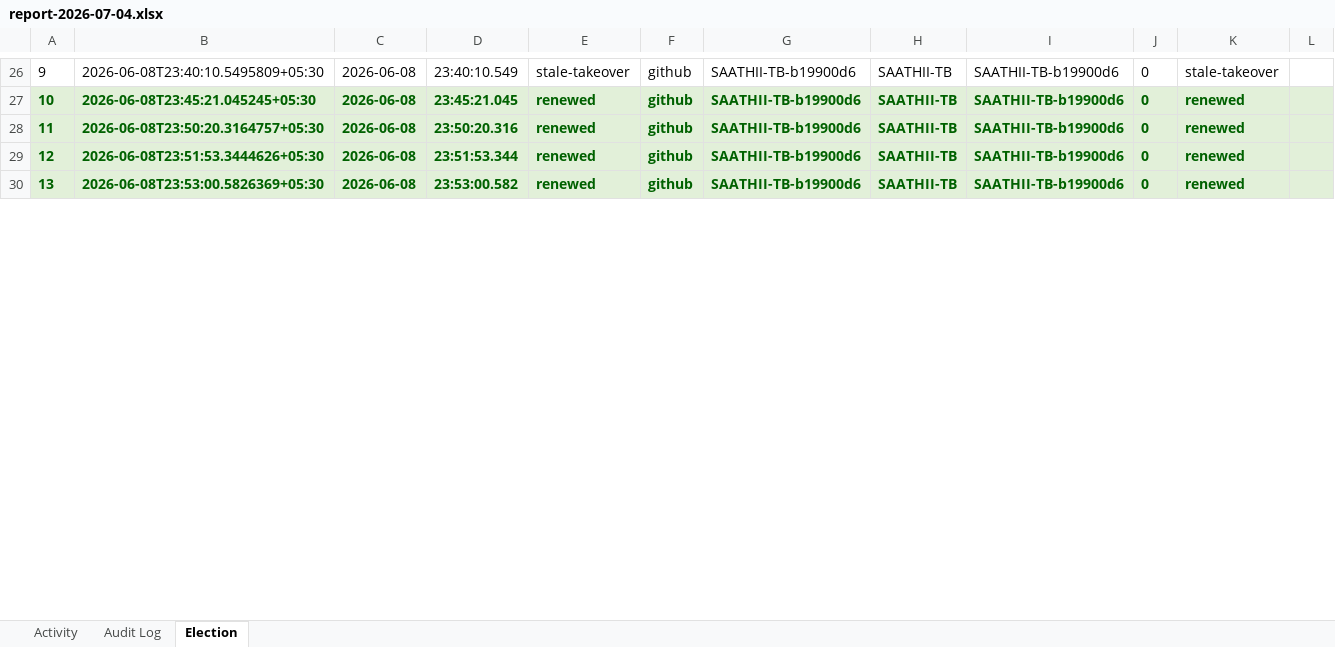
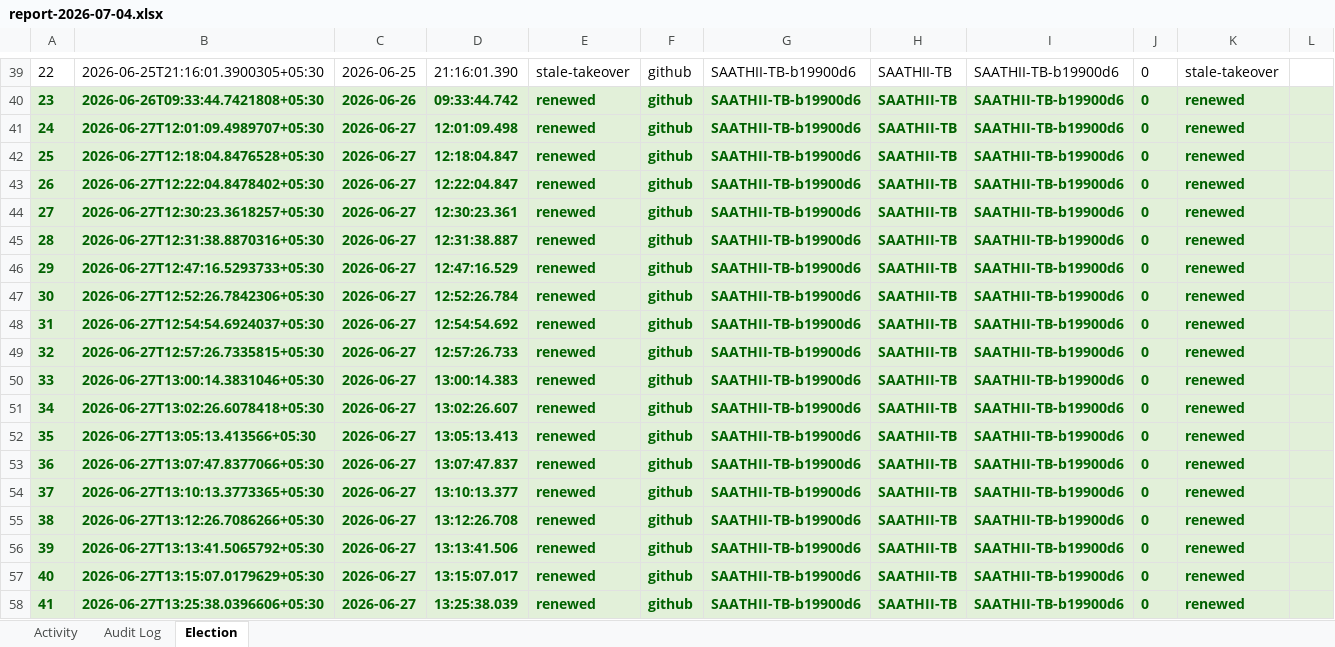
Before and after one commit to puniteswra-spec/PU, an Excel workbook: report-2026-07-04.xlsx, sheet Election, drawn as a sheet; only a part is shown, gaps mark what is left out; values as stored, in another font and other column widths than the file's, no borders; addresses are those after the commit; the diff covers the shown part only; the diff names each change by its address in the sheet, - before the commit and + after, or states it on an @@ line.

Commit message:
daily report 2026-07-04: 69 election events, 3 audit entries

```diff
--- a/report-2026-07-04.xlsx (sheet Election)
+++ b/report-2026-07-04.xlsx (sheet Election)
@@ column A renumbered between rows 23 and 84 @@
-B39: 2026-06-08T23:40:10.5495809+05:30
+B39: 2026-06-25T21:16:01.3900305+05:30
-C39: 2026-06-08
+C39: 2026-06-25
-D39: 23:40:10.549
+D39: 21:16:01.390
+row 40: 23 | 2026-06-26T09:33:44.7421808+05:30 | 2026-06-26 | 09:33:44.742 | renewed | github | SAATHII-TB-b19900d6 | SAATHII-TB | SAATHII-TB-b19900d6 | 0 | renewed
+row 41: 24 | 2026-06-27T12:01:09.4989707+05:30 | 2026-06-27 | 12:01:09.498 | renewed | github | SAATHII-TB-b19900d6 | SAATHII-TB | SAATHII-TB-b19900d6 | 0 | renewed
+row 42: 25 | 2026-06-27T12:18:04.8476528+05:30 | 2026-06-27 | 12:18:04.847 | renewed | github | SAATHII-TB-b19900d6 | SAATHII-TB | SAATHII-TB-b19900d6 | 0 | renewed
+row 43: 26 | 2026-06-27T12:22:04.8478402+05:30 | 2026-06-27 | 12:22:04.847 | renewed | github | SAATHII-TB-b19900d6 | SAATHII-TB | SAATHII-TB-b19900d6 | 0 | renewed
+row 44: 27 | 2026-06-27T12:30:23.3618257+05:30 | 2026-06-27 | 12:30:23.361 | renewed | github | SAATHII-TB-b19900d6 | SAATHII-TB | SAATHII-TB-b19900d6 | 0 | renewed
+row 45: 28 | 2026-06-27T12:31:38.8870316+05:30 | 2026-06-27 | 12:31:38.887 | renewed | github | SAATHII-TB-b19900d6 | SAATHII-TB | SAATHII-TB-b19900d6 | 0 | renewed
+row 46: 29 | 2026-06-27T12:47:16.5293733+05:30 | 2026-06-27 | 12:47:16.529 | renewed | github | SAATHII-TB-b19900d6 | SAATHII-TB | SAATHII-TB-b19900d6 | 0 | renewed
+row 47: 30 | 2026-06-27T12:52:26.7842306+05:30 | 2026-06-27 | 12:52:26.784 | renewed | github | SAATHII-TB-b19900d6 | SAATHII-TB | SAATHII-TB-b19900d6 | 0 | renewed
-B48: 2026-06-08T23:45:21.045245+05:30
+B48: 2026-06-27T12:54:54.6924037+05:30
-C48:C49: 2026-06-08
+C48:C49: 2026-06-27
-D48: 23:45:21.045
+D48: 12:54:54.692
-B49: 2026-06-08T23:50:20.3164757+05:30
+B49: 2026-06-27T12:57:26.7335815+05:30
-D49: 23:50:20.316
+D49: 12:57:26.733
+row 50: 33 | 2026-06-27T13:00:14.3831046+05:30 | 2026-06-27 | 13:00:14.383 | renewed | github | SAATHII-TB-b19900d6 | SAATHII-TB | SAATHII-TB-b19900d6 | 0 | renewed
+row 51: 34 | 2026-06-27T13:02:26.6078418+05:30 | 2026-06-27 | 13:02:26.607 | renewed | github | SAATHII-TB-b19900d6 | SAATHII-TB | SAATHII-TB-b19900d6 | 0 | renewed
-B52: 2026-06-08T23:51:53.3444626+05:30
+B52: 2026-06-27T13:05:13.413566+05:30
-C52: 2026-06-08
+C52: 2026-06-27
-D52: 23:51:53.344
+D52: 13:05:13.413
+row 53: 36 | 2026-06-27T13:07:47.8377066+05:30 | 2026-06-27 | 13:07:47.837 | renewed | github | SAATHII-TB-b19900d6 | SAATHII-TB | SAATHII-TB-b19900d6 | 0 | renewed
+row 54: 37 | 2026-06-27T13:10:13.3773365+05:30 | 2026-06-27 | 13:10:13.377 | renewed | github | SAATHII-TB-b19900d6 | SAATHII-TB | SAATHII-TB-b19900d6 | 0 | renewed
+row 55: 38 | 2026-06-27T13:12:26.7086266+05:30 | 2026-06-27 | 13:12:26.708 | renewed | github | SAATHII-TB-b19900d6 | SAATHII-TB | SAATHII-TB-b19900d6 | 0 | renewed
+row 56: 39 | 2026-06-27T13:13:41.5065792+05:30 | 2026-06-27 | 13:13:41.506 | renewed | github | SAATHII-TB-b19900d6 | SAATHII-TB | SAATHII-TB-b19900d6 | 0 | renewed
+row 57: 40 | 2026-06-27T13:15:07.0179629+05:30 | 2026-06-27 | 13:15:07.017 | renewed | github | SAATHII-TB-b19900d6 | SAATHII-TB | SAATHII-TB-b19900d6 | 0 | renewed
-B58: 2026-06-08T23:53:00.5826369+05:30
+B58: 2026-06-27T13:25:38.0396606+05:30
-C58: 2026-06-08
+C58: 2026-06-27
-D58: 23:53:00.582
+D58: 13:25:38.039
```
Also changed, not shown: 24 added rows, 81 edited cells and cell formats elsewhere in this sheet, sheet Audit Log, sheet Activity.
